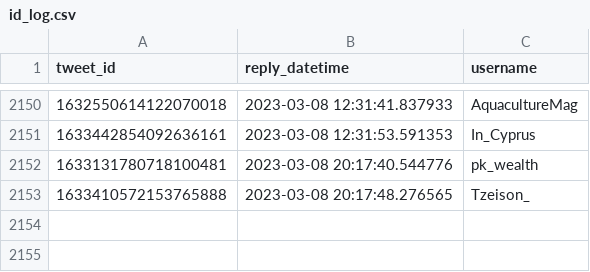
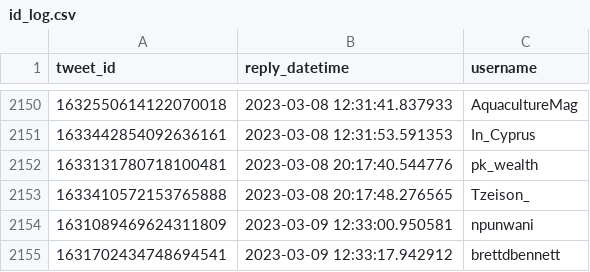
Before and after one commit to dquintani/update, a CSV file: Greenhouse_Data/_bots/twitter_greenhouse_summon/id_log.csv, drawn as a sheet; only a part is shown, gaps mark what is left out.

```diff
--- a/Greenhouse_Data/_bots/twitter_greenhouse_summon/id_log.csv
+++ b/Greenhouse_Data/_bots/twitter_greenhouse_summon/id_log.csv
@@ -2153 +2153,3 @@ tweet_id,reply_datetime,username
 1633410572153765888,2023-03-08 20:17:48.276565,Tzeison_
+1631089469624311809,2023-03-09 12:33:00.950581,npunwani
+1631702434748694541,2023-03-09 12:33:17.942912,brettdbennett
```
Also changed, not shown: log.csv, 5 other files.
